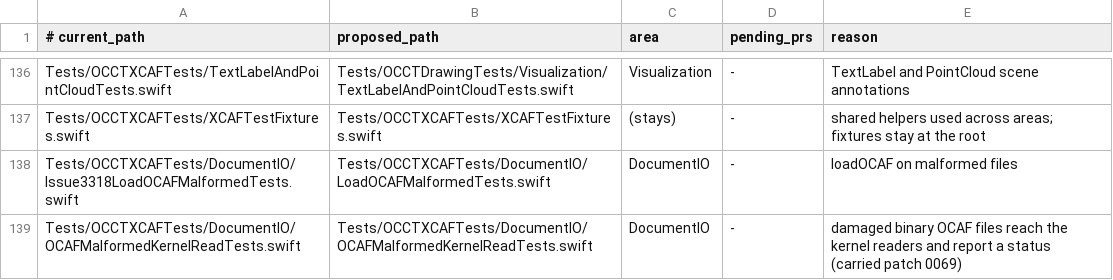
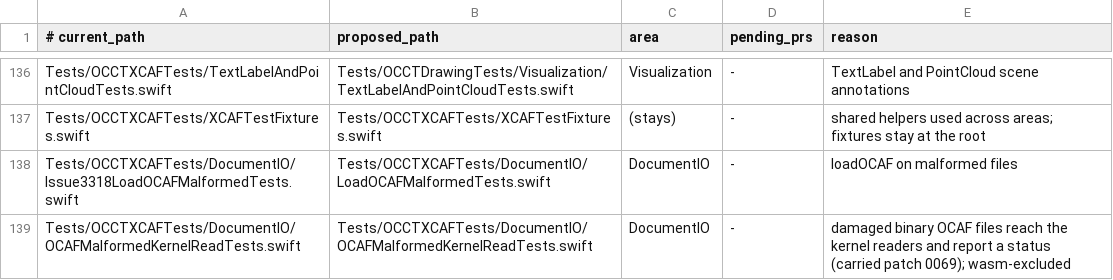
Before and after one commit to SecondMouseAU/OCCTSwift, a TSV file: Scripts/test-areas/xcaf.tsv, drawn as a sheet; only a part is shown, gaps mark what is left out.

```diff
--- a/Scripts/test-areas/xcaf.tsv
+++ b/Scripts/test-areas/xcaf.tsv
@@ -138,2 +138,2 @@ Tests/OCCTXCAFTests/XCAFTestFixtures.swift	Tests/OCCTXCAFTests/XCAFTestFixtures.
 Tests/OCCTXCAFTests/DocumentIO/Issue3318LoadOCAFMalformedTests.swift	Tests/OCCTXCAFTests/DocumentIO/LoadOCAFMalformedTests.swift	DocumentIO	-	loadOCAF on malformed files
-Tests/OCCTXCAFTests/DocumentIO/OCAFMalformedKernelReadTests.swift	Tests/OCCTXCAFTests/DocumentIO/OCAFMalformedKernelReadTests.swift	DocumentIO	-	damaged binary OCAF files reach the kernel readers and report a status (carried patch 0069)
+Tests/OCCTXCAFTests/DocumentIO/OCAFMalformedKernelReadTests.swift	Tests/OCCTXCAFTests/DocumentIO/OCAFMalformedKernelReadTests.swift	DocumentIO	-	damaged binary OCAF files reach the kernel readers and report a status (carried patch 0069); wasm-excluded
```
Also changed, not shown: 2 other files.
